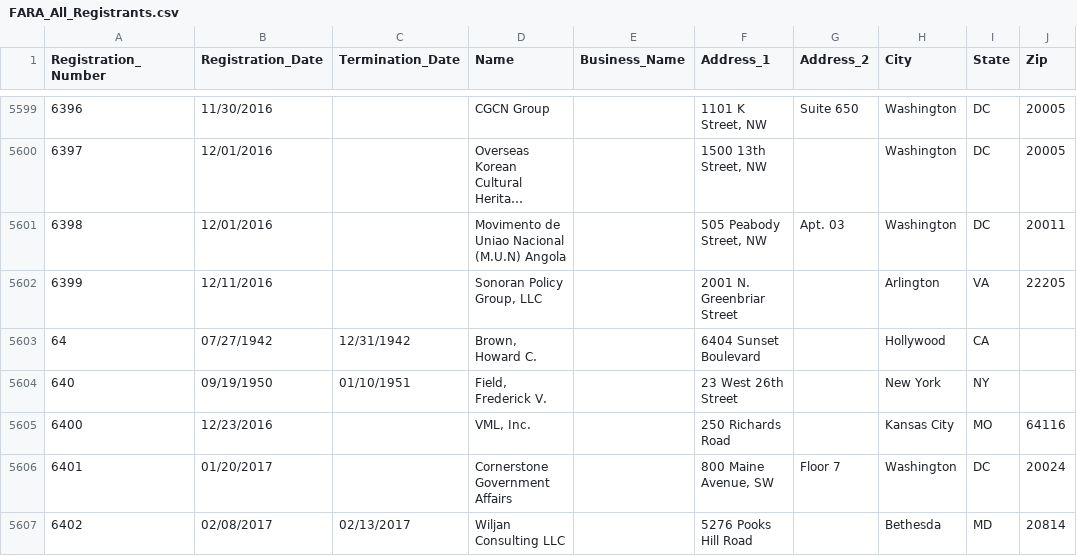
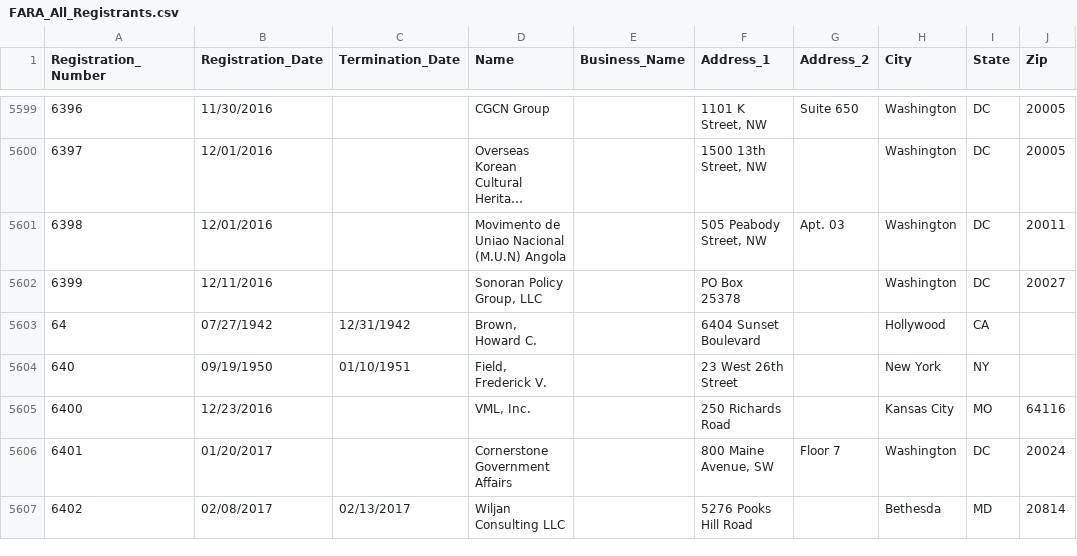
Before and after one commit to simonw/fara-history, a CSV file: FARA_All_Registrants.csv, drawn as a sheet; only a part is shown, gaps mark what is left out; long unchanged cells end in ….

Commit message:
1 row changed
  Registration_Number: 6399
    Address_1: "2001 N. Greenbriar Street" => "PO Box 25378"
    City: "Arlington" => "Washington"
    State: "VA" => "DC"
    Zip: "22205" => "20027"

[skip ci]

```diff
--- a/FARA_All_Registrants.csv
+++ b/FARA_All_Registrants.csv
@@ -5601,3 +5601,3 @@
 "6398","12/01/2016","","Movimento de Uniao Nacional (M.U.N) Angola","","505 Peabody Street, NW","Apt. 03","Washington","DC","20011"
-"6399","12/11/2016","","Sonoran Policy Group, LLC","","2001 N. Greenbriar Street","","Arlington","VA","22205"
+"6399","12/11/2016","","Sonoran Policy Group, LLC","","PO Box 25378","","Washington","DC","20027"
 "64","07/27/1942","12/31/1942","Brown, Howard C.","","6404 Sunset Boulevard","","Hollywood","CA",""
```
